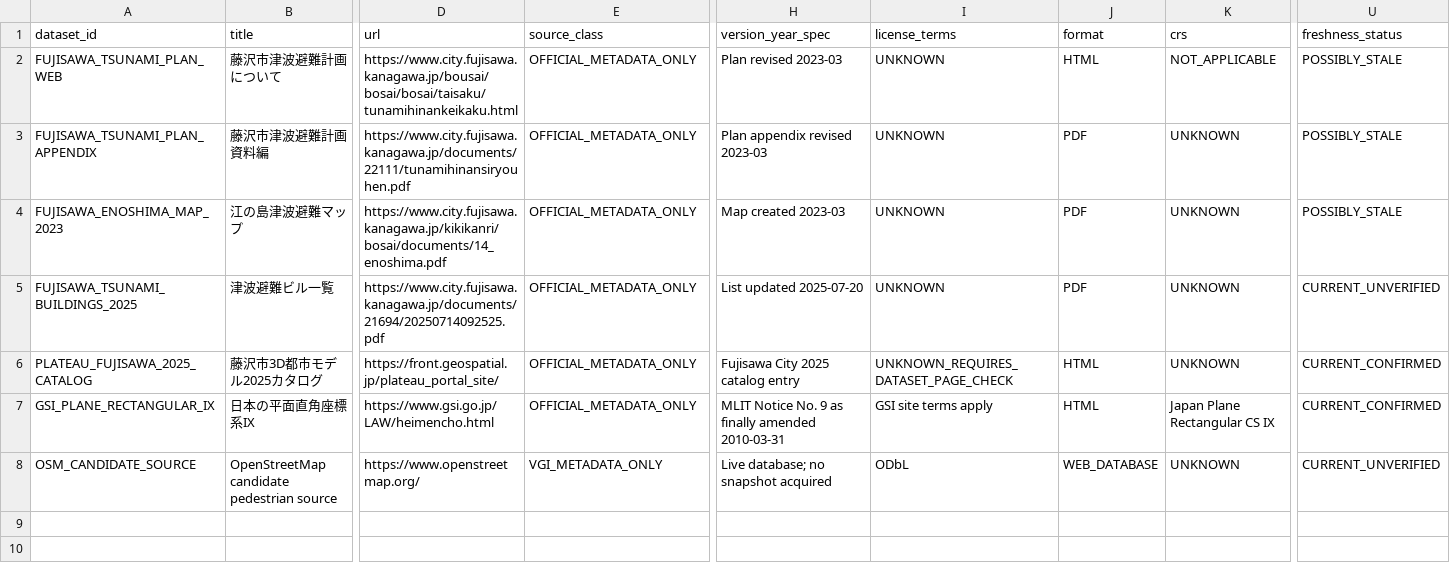
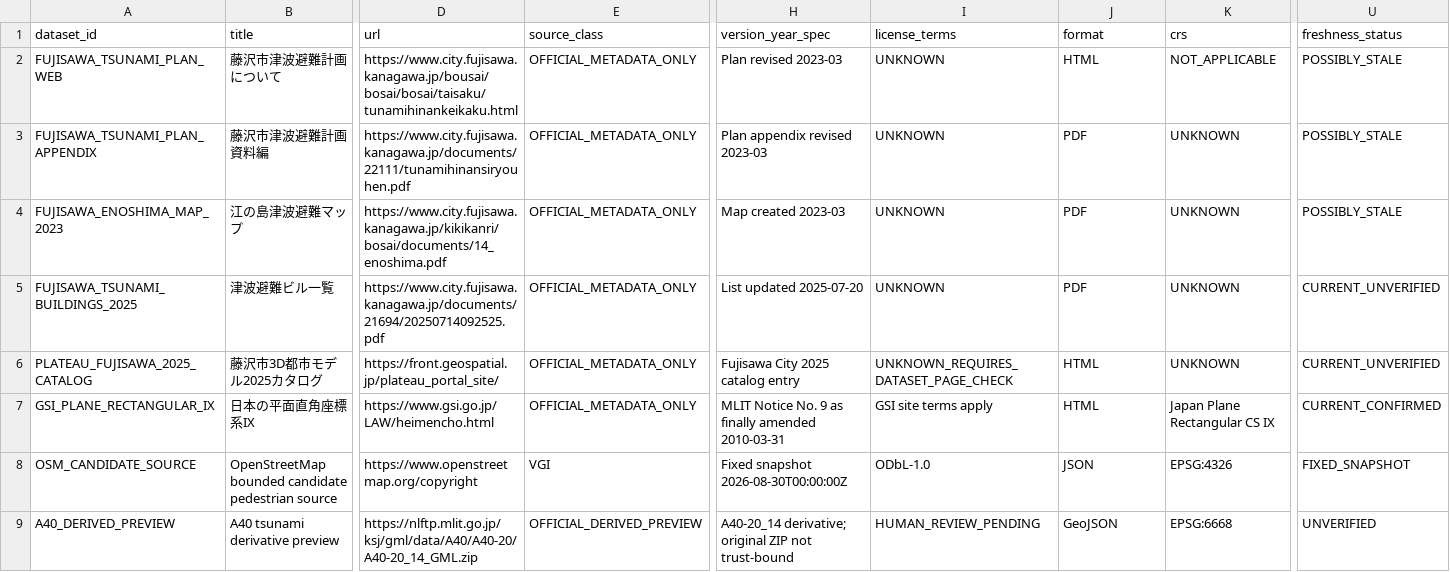
Before and after one commit to mitsumoto0608-ui/ablepath-kyoto-award, a CSV file: cities/fujisawa_enoshima/sources/source_manifest.csv, drawn as a sheet; only a part is shown, gaps mark what is left out; rows hold the shown columns only; the diff covers the shown part only; the diff names each change by its address in the sheet, - before the commit and + after, or states it on an @@ line.

Commit message:
data: recover blocked Fujisawa evidence lane

```diff
--- a/cities/fujisawa_enoshima/sources/source_manifest.csv
+++ b/cities/fujisawa_enoshima/sources/source_manifest.csv
-U6 (freshness_status): CURRENT_CONFIRMED
+U6 (freshness_status): CURRENT_UNVERIFIED
-B8 (title): OpenStreetMap candidate pedestrian source
+B8 (title): OpenStreetMap bounded candidate pedestrian source
-D8 (url): https://www.openstreetmap.org/
+D8 (url): https://www.openstreetmap.org/copyright
-E8 (source_class): VGI_METADATA_ONLY
+E8 (source_class): VGI
-H8 (version_year_spec): Live database; no snapshot acquired
+H8 (version_year_spec): Fixed snapshot 2026-08-30T00:00:00Z
-I8 (license_terms): ODbL
+I8 (license_terms): ODbL-1.0
-J8 (format): WEB_DATABASE
+J8 (format): JSON
-K8 (crs): UNKNOWN
+K8 (crs): EPSG:4326
-U8 (freshness_status): CURRENT_UNVERIFIED
+U8 (freshness_status): FIXED_SNAPSHOT
+row 9: A40_DERIVED_PREVIEW | A40 tsunami derivative preview | https://nlftp.mlit.go.jp/ksj/gml/data/A40/A40-20/A40-20_14_GML.zip | OFFICIAL_DERIVED_PREVIEW | A40-20_14 derivative; original ZIP not trust-bound | HUMAN_REVIEW_PENDING | GeoJSON | EPSG:6668 | UNVERIFIED
```
Also changed, not shown: 22 edited cells elsewhere in this file, 25 other files.
